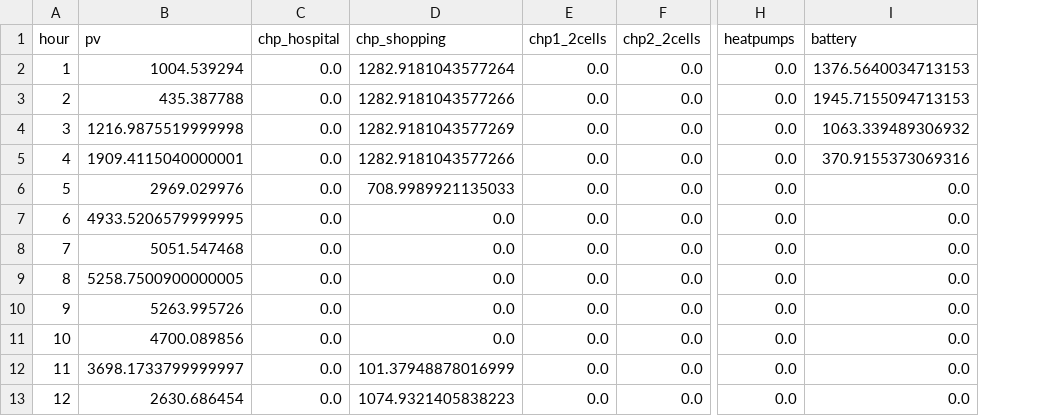
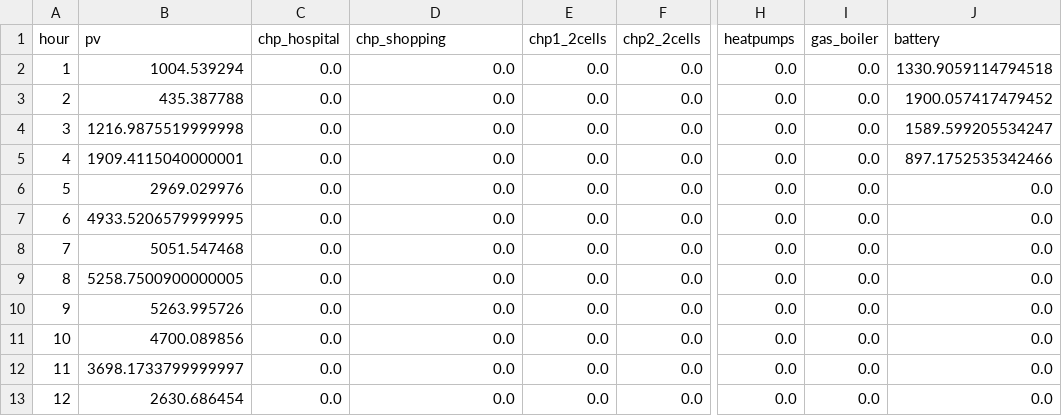
Before and after one commit to lukasschirren/UES_least_cost_model, a CSV file: results_csv_emission/E1Hourly_Electricity_Gen.csv, drawn as a sheet; only a part is shown, gaps mark what is left out; addresses are those after the commit; the diff names each change by its address in the sheet, - before the commit and + after, or states it on an @@ line.

```diff
--- a/results_csv_emission/E1Hourly_Electricity_Gen.csv
+++ b/results_csv_emission/E1Hourly_Electricity_Gen.csv
+column I (gas_boiler), rows 2-13: all 0.0
-D2 (chp_shopping): 1282.9181043577264
+D2 (chp_shopping): 0.0
-J2 (battery): 1376.5640034713153
+J2 (battery): 1330.9059114794518
-D3 (chp_shopping): 1282.9181043577266
+D3 (chp_shopping): 0.0
-J3 (battery): 1945.7155094713153
+J3 (battery): 1900.057417479452
-D4 (chp_shopping): 1282.9181043577269
+D4 (chp_shopping): 0.0
-J4 (battery): 1063.339489306932
+J4 (battery): 1589.599205534247
-D5 (chp_shopping): 1282.9181043577266
+D5 (chp_shopping): 0.0
-J5 (battery): 370.9155373069316
+J5 (battery): 897.1752535342466
-D6 (chp_shopping): 708.9989921135033
+D6 (chp_shopping): 0.0
-D12 (chp_shopping): 101.37948878016999
+D12 (chp_shopping): 0.0
-D13 (chp_shopping): 1074.9321405838223
+D13 (chp_shopping): 0.0
```
Also changed, not shown: data/technologies_pipeline.csv, results_csv_emission/E1Hourly_Heat_Gen.csv, 11 other files.
